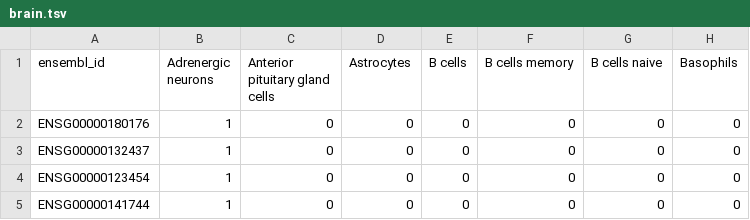
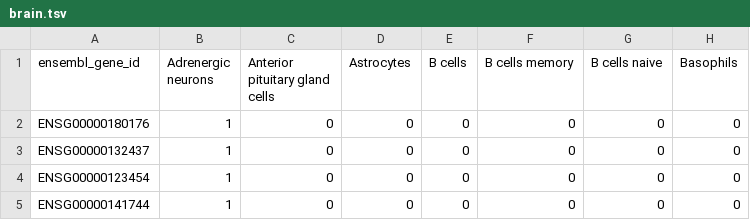
Before and after one commit to sjspielman/OpenScPCA-analysis, a TSV file: analyses/gpu-cellassign-testing/brain.tsv, drawn as a sheet; only a part is shown; the diff names each change by its address in the sheet, - before the commit and + after, or states it on an @@ line.

Commit message:
this ran on test data with gpu

```diff
--- a/analyses/gpu-cellassign-testing/brain.tsv
+++ b/analyses/gpu-cellassign-testing/brain.tsv
-A1: ensembl_id
+A1: ensembl_gene_id
```
Also changed, not shown: 2 other files.
